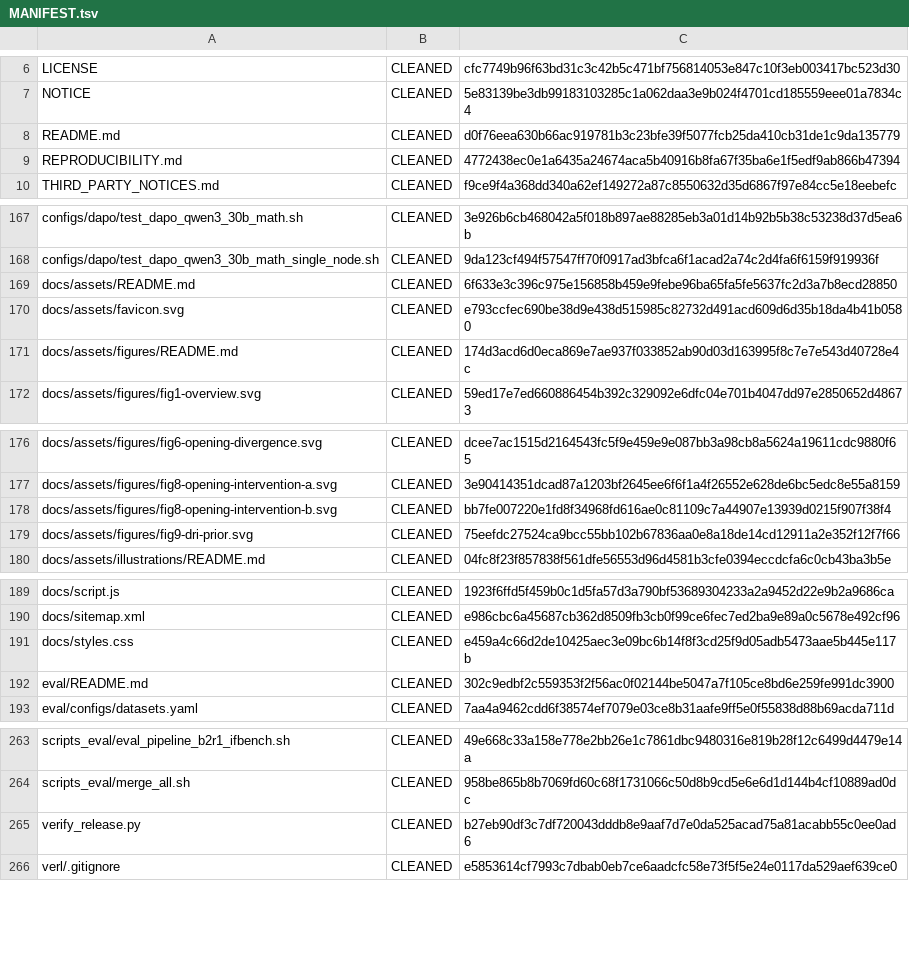
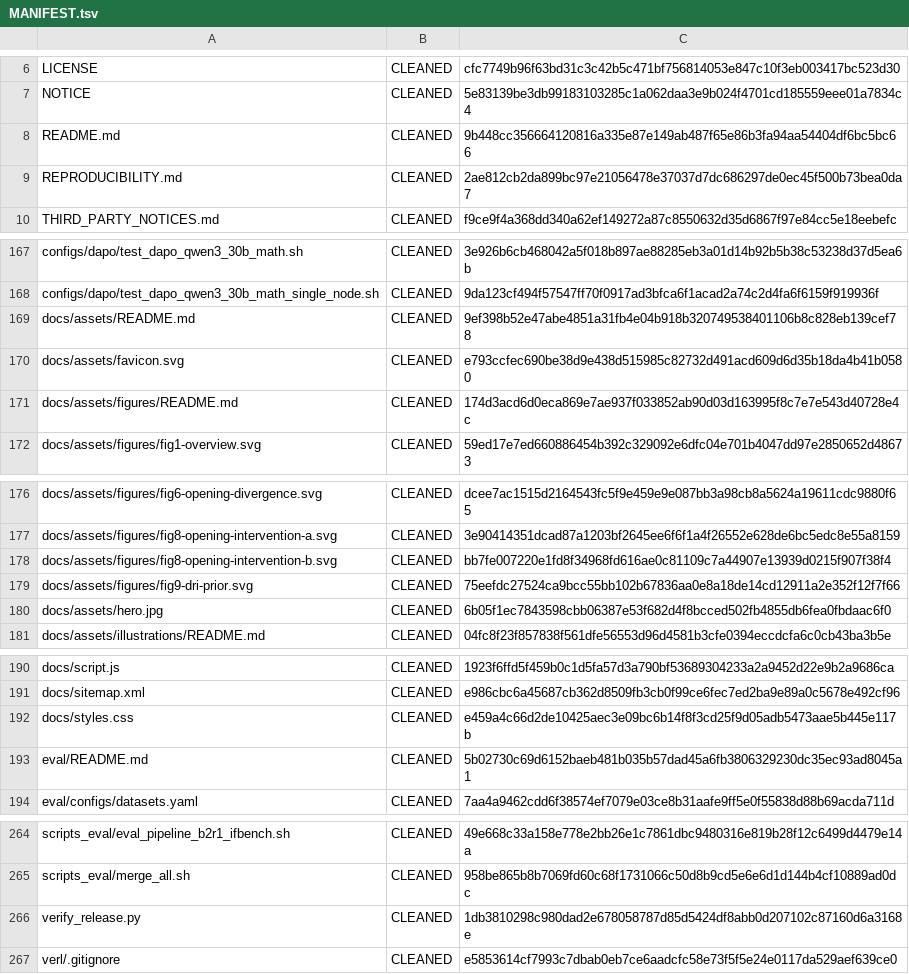
Before and after one commit to sylvain-wei/VISR, a TSV file: MANIFEST.tsv, drawn as a sheet; only a part is shown, gaps mark what is left out.

```diff
--- a/MANIFEST.tsv
+++ b/MANIFEST.tsv
@@ -7,4 +7,4 @@ LICENSE	CLEANED	cfc7749b96f63bd31c3c42b5c471bf756814053e847c10f3eb003417bc523d30
 NOTICE	CLEANED	5e83139be3db99183103285c1a062daa3e9b024f4701cd185559eee01a7834c4
-README.md	CLEANED	d0f76eea630b66ac919781b3c23bfe39f5077fcb25da410cb31de1c9da135779
-REPRODUCIBILITY.md	CLEANED	4772438ec0e1a6435a24674aca5b40916b8fa67f35ba6e1f5edf9ab866b47394
+README.md	CLEANED	9b448cc356664120816a335e87e149ab487f65e86b3fa94aa54404df6bc5bc66
+REPRODUCIBILITY.md	CLEANED	2ae812cb2da899bc97e21056478e37037d7dc686297de0ec45f500b73bea0da7
 THIRD_PARTY_NOTICES.md	CLEANED	f9ce9f4a368dd340a62ef149272a87c8550632d35d6867f97e84cc5e18eebefc
@@ -168,3 +168,3 @@ configs/dapo/test_dapo_qwen3_30b_math.sh	CLEANED	3e926b6cb468042a5f018b897ae8828
 configs/dapo/test_dapo_qwen3_30b_math_single_node.sh	CLEANED	9da123cf494f57547ff70f0917ad3bfca6f1acad2a74c2d4fa6f6159f919936f
-docs/assets/README.md	CLEANED	6f633e3c396c975e156858b459e9febe96ba65fa5fe5637fc2d3a7b8ecd28850
+docs/assets/README.md	CLEANED	9ef398b52e47abe4851a31fb4e04b918b320749538401106b8c828eb139cef78
 docs/assets/favicon.svg	CLEANED	e793ccfec690be38d9e438d515985c82732d491acd609d6d35b18da4b41b0580
@@ -179,2 +179,3 @@ docs/assets/figures/fig8-opening-intervention-b.svg	CLEANED	bb7fe007220e1fd8f349
 docs/assets/figures/fig9-dri-prior.svg	CLEANED	75eefdc27524ca9bcc55bb102b67836aa0e8a18de14cd12911a2e352f12f7f66
+docs/assets/hero.jpg	CLEANED	6b05f1ec7843598cbb06387e53f682d4f8bcced502fb4855db6fea0fbdaac6f0
 docs/assets/illustrations/README.md	CLEANED	04fc8f23f857838f561dfe56553d96d4581b3cfe0394eccdcfa6c0cb43ba3b5e
@@ -191,3 +192,3 @@ docs/sitemap.xml	CLEANED	e986cbc6a45687cb362d8509fb3cb0f99ce6fec7ed2ba9e89a0c567
 docs/styles.css	CLEANED	e459a4c66d2de10425aec3e09bc6b14f8f3cd25f9d05adb5473aae5b445e117b
-eval/README.md	CLEANED	302c9edbf2c559353f2f56ac0f02144be5047a7f105ce8bd6e259fe991dc3900
+eval/README.md	CLEANED	5b02730c69d6152baeb481b035b57dad45a6fb3806329230dc35ec93ad8045a1
 eval/configs/datasets.yaml	CLEANED	7aa4a9462cdd6f38574ef7079e03ce8b31aafe9ff5e0f55838d88b69acda711d
@@ -264,3 +265,3 @@ scripts_eval/eval_pipeline_b2r1_ifbench.sh	CLEANED	49e668c33a158e778e2bb26e1c786
 scripts_eval/merge_all.sh	CLEANED	958be865b8b7069fd60c68f1731066c50d8b9cd5e6e6d1d144b4cf10889ad0dc
-verify_release.py	CLEANED	b27eb90df3c7df720043dddb8e9aaf7d7e0da525acad75a81acabb55c0ee0ad6
+verify_release.py	CLEANED	1db3810298c980dad2e678058787d85d5424df8abb0d207102c87160d6a3168e
 verl/.gitignore	CLEANED	e5853614cf7993c7dbab0eb7ce6aadcfc58e73f5f5e24e0117da529aef639ce0
```
Also changed, not shown: 6 other files.
